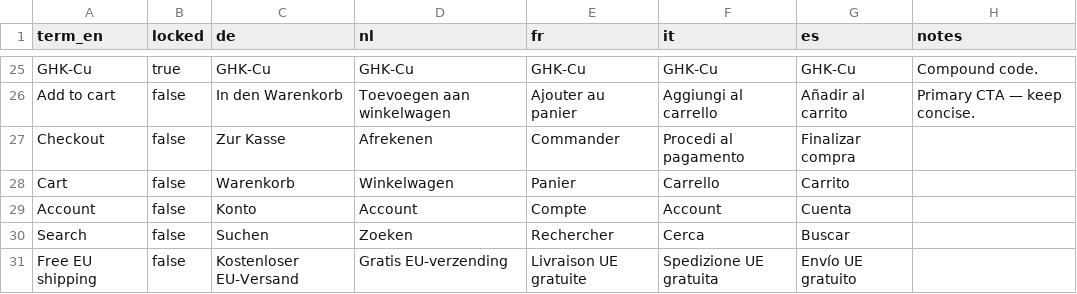
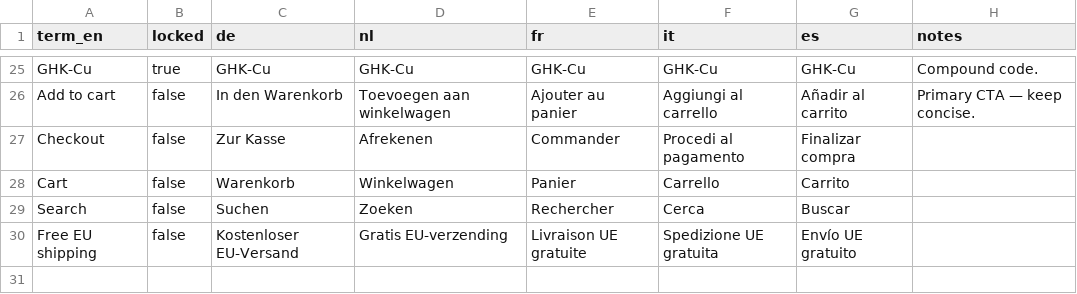
Before and after one commit to dratzymarcano/peptide, a CSV file: astro-peptide/src/i18n/glossary.csv, drawn as a sheet; only a part is shown, gaps mark what is left out; the diff names each change by its address in the sheet, - before the commit and + after, or states it on an @@ line.

Commit message:
Remove customer account checkout flow

```diff
--- a/astro-peptide/src/i18n/glossary.csv
+++ b/astro-peptide/src/i18n/glossary.csv
-row 29: Account | false | Konto | Account | Compte | Account | Cuenta
```
Also changed, not shown: 40 other files.
